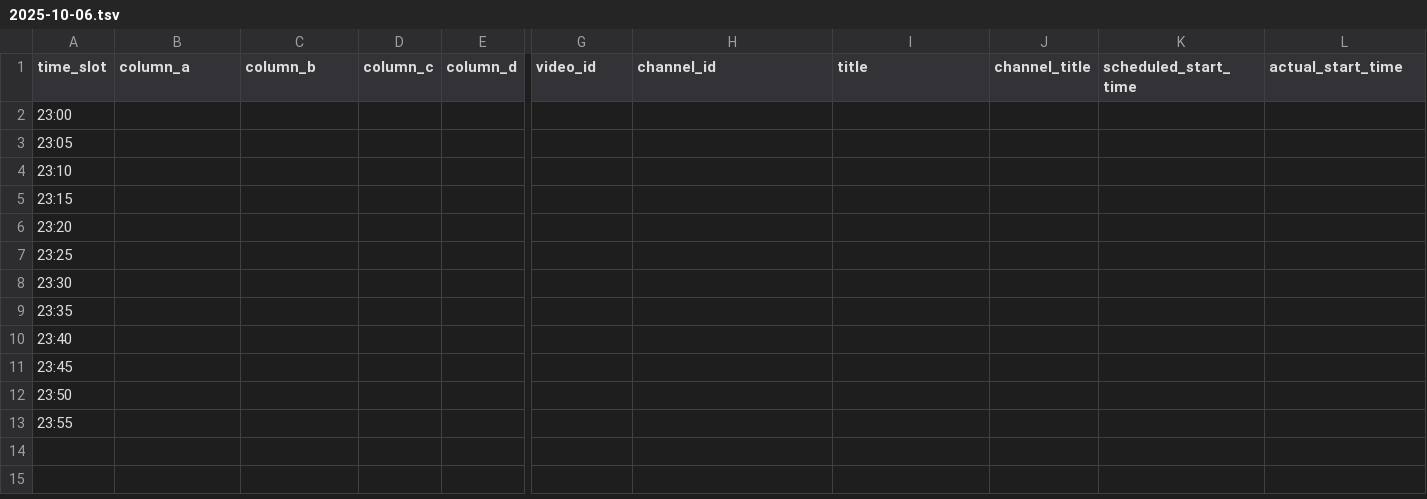
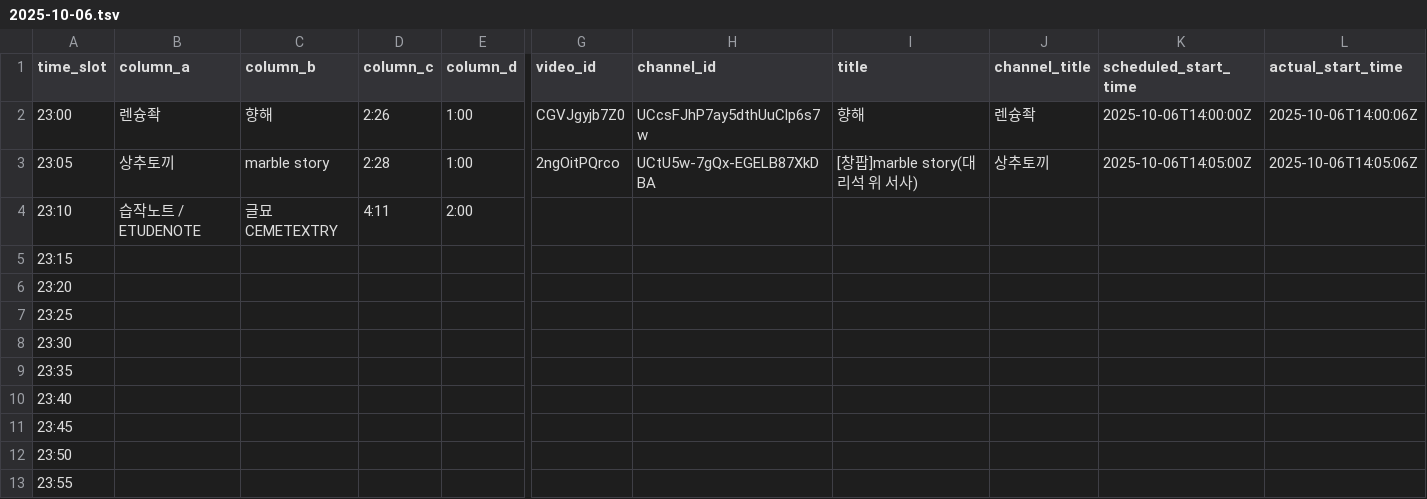
Before and after one commit to ChangpopWiki/premiere-relay-archive-data, a TSV file: 2025/10/2025-10-06.tsv, drawn as a sheet; only a part is shown, gaps mark what is left out; the diff covers the shown part only; the diff names each change by its address in the sheet, - before the commit and + after, or states it on an @@ line.

```diff
--- a/2025/10/2025-10-06.tsv
+++ b/2025/10/2025-10-06.tsv
-B2 (column_a): (empty)
+B2 (column_a): 렌슝좍
-C2 (column_b): (empty)
+C2 (column_b): 향해
-D2 (column_c): (empty)
+D2 (column_c): 2:26
-E2:E3 (column_d): (empty)
+E2:E3 (column_d): 1:00
-G2 (video_id): (empty)
+G2 (video_id): CGVJgyjb7Z0
-H2 (channel_id): (empty)
+H2 (channel_id): UCcsFJhP7ay5dthUuClp6s7w
-I2 (title): (empty)
+I2 (title): 향해
-J2 (channel_title): (empty)
+J2 (channel_title): 렌슝좍
-K2 (scheduled_start_time): (empty)
+K2 (scheduled_start_time): 2025-10-06T14:00:00Z
-L2 (actual_start_time): (empty)
+L2 (actual_start_time): 2025-10-06T14:00:06Z
-B3 (column_a): (empty)
+B3 (column_a): 상추토끼
-C3 (column_b): (empty)
+C3 (column_b): marble story
-D3 (column_c): (empty)
+D3 (column_c): 2:28
-G3 (video_id): (empty)
+G3 (video_id): 2ngOitPQrco
-H3 (channel_id): (empty)
+H3 (channel_id): UCtU5w-7gQx-EGELB87XkDBA
-I3 (title): (empty)
+I3 (title): [창팝]marble story(대리석 위 서사)
-J3 (channel_title): (empty)
+J3 (channel_title): 상추토끼
-K3 (scheduled_start_time): (empty)
+K3 (scheduled_start_time): 2025-10-06T14:05:00Z
-L3 (actual_start_time): (empty)
+L3 (actual_start_time): 2025-10-06T14:05:06Z
-B4 (column_a): (empty)
+B4 (column_a): 습작노트 / ETUDENOTE
-C4 (column_b): (empty)
+C4 (column_b): 글묘 CEMETEXTRY
-D4 (column_c): (empty)
+D4 (column_c): 4:11
-E4 (column_d): (empty)
+E4 (column_d): 2:00
```
Also changed, not shown: 2 edited cells elsewhere in this file, 1 other file.
